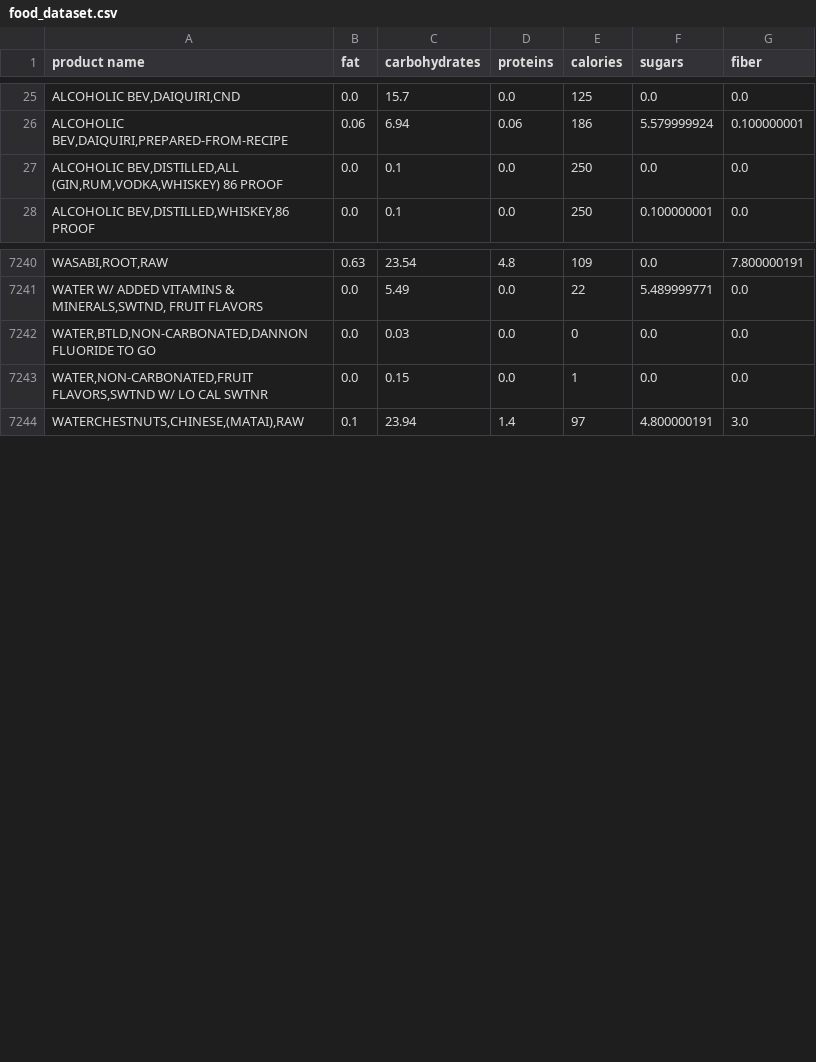
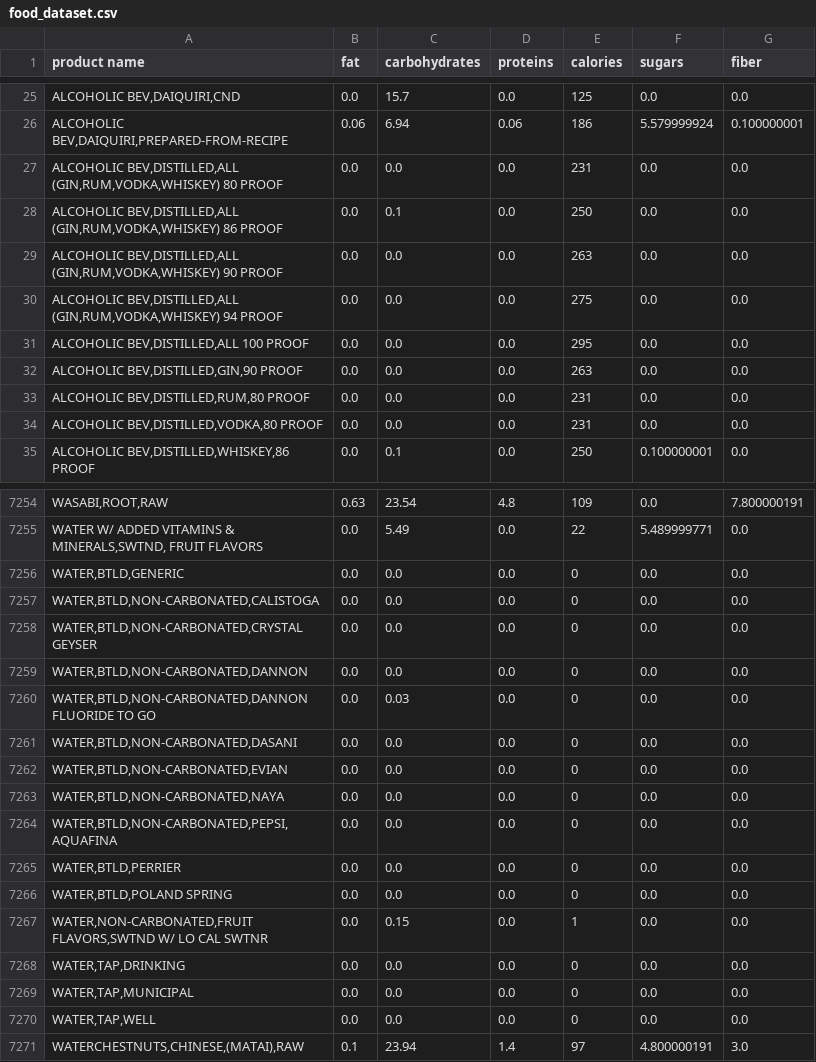
Before and after one commit to federicoibba/nutritional-information-rag, a CSV file: food_dataset.csv, drawn as a sheet; only a part is shown, gaps mark what is left out; the diff covers the shown part only; the diff names each change by its address in the sheet, - before the commit and + after, or states it on an @@ line.

```diff
--- a/food_dataset.csv
+++ b/food_dataset.csv
+row 27: ALCOHOLIC BEV,DISTILLED,ALL (GIN,RUM,VODKA,WHISKEY) 80 PROOF | 0.0 | 0.0 | 0.0 | 231 | 0.0 | 0.0
+row 29: ALCOHOLIC BEV,DISTILLED,ALL (GIN,RUM,VODKA,WHISKEY) 90 PROOF | 0.0 | 0.0 | 0.0 | 263 | 0.0 | 0.0
+row 30: ALCOHOLIC BEV,DISTILLED,ALL (GIN,RUM,VODKA,WHISKEY) 94 PROOF | 0.0 | 0.0 | 0.0 | 275 | 0.0 | 0.0
+row 31: ALCOHOLIC BEV,DISTILLED,ALL 100 PROOF | 0.0 | 0.0 | 0.0 | 295 | 0.0 | 0.0
+row 32: ALCOHOLIC BEV,DISTILLED,GIN,90 PROOF | 0.0 | 0.0 | 0.0 | 263 | 0.0 | 0.0
+row 33: ALCOHOLIC BEV,DISTILLED,RUM,80 PROOF | 0.0 | 0.0 | 0.0 | 231 | 0.0 | 0.0
+row 34: ALCOHOLIC BEV,DISTILLED,VODKA,80 PROOF | 0.0 | 0.0 | 0.0 | 231 | 0.0 | 0.0
+row 7256: WATER,BTLD,GENERIC | 0.0 | 0.0 | 0.0 | 0 | 0.0 | 0.0
+row 7257: WATER,BTLD,NON-CARBONATED,CALISTOGA | 0.0 | 0.0 | 0.0 | 0 | 0.0 | 0.0
+row 7258: WATER,BTLD,NON-CARBONATED,CRYSTAL GEYSER | 0.0 | 0.0 | 0.0 | 0 | 0.0 | 0.0
+row 7259: WATER,BTLD,NON-CARBONATED,DANNON | 0.0 | 0.0 | 0.0 | 0 | 0.0 | 0.0
+row 7261: WATER,BTLD,NON-CARBONATED,DASANI | 0.0 | 0.0 | 0.0 | 0 | 0.0 | 0.0
+row 7262: WATER,BTLD,NON-CARBONATED,EVIAN | 0.0 | 0.0 | 0.0 | 0 | 0.0 | 0.0
+row 7263: WATER,BTLD,NON-CARBONATED,NAYA | 0.0 | 0.0 | 0.0 | 0 | 0.0 | 0.0
+row 7264: WATER,BTLD,NON-CARBONATED,PEPSI,AQUAFINA | 0.0 | 0.0 | 0.0 | 0 | 0.0 | 0.0
+row 7265: WATER,BTLD,PERRIER | 0.0 | 0.0 | 0.0 | 0 | 0.0 | 0.0
+row 7266: WATER,BTLD,POLAND SPRING | 0.0 | 0.0 | 0.0 | 0 | 0.0 | 0.0
+row 7268: WATER,TAP,DRINKING | 0.0 | 0.0 | 0.0 | 0 | 0.0 | 0.0
+row 7269: WATER,TAP,MUNICIPAL | 0.0 | 0.0 | 0.0 | 0 | 0.0 | 0.0
+row 7270: WATER,TAP,WELL | 0.0 | 0.0 | 0.0 | 0 | 0.0 | 0.0
```
Also changed, not shown: 8 added rows elsewhere in this file, 4 other files.
